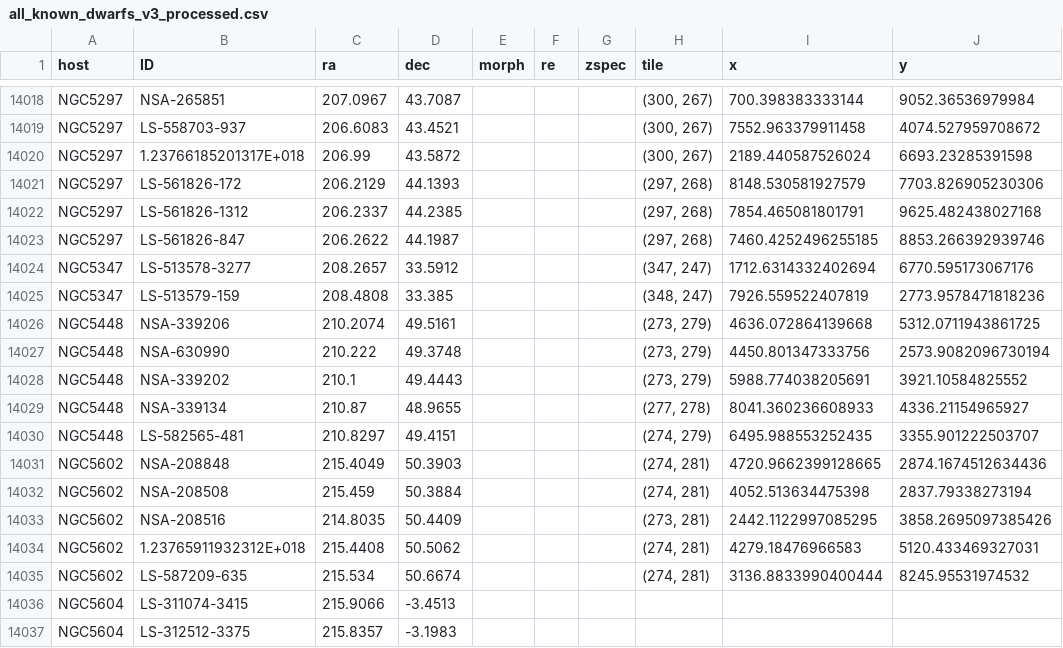
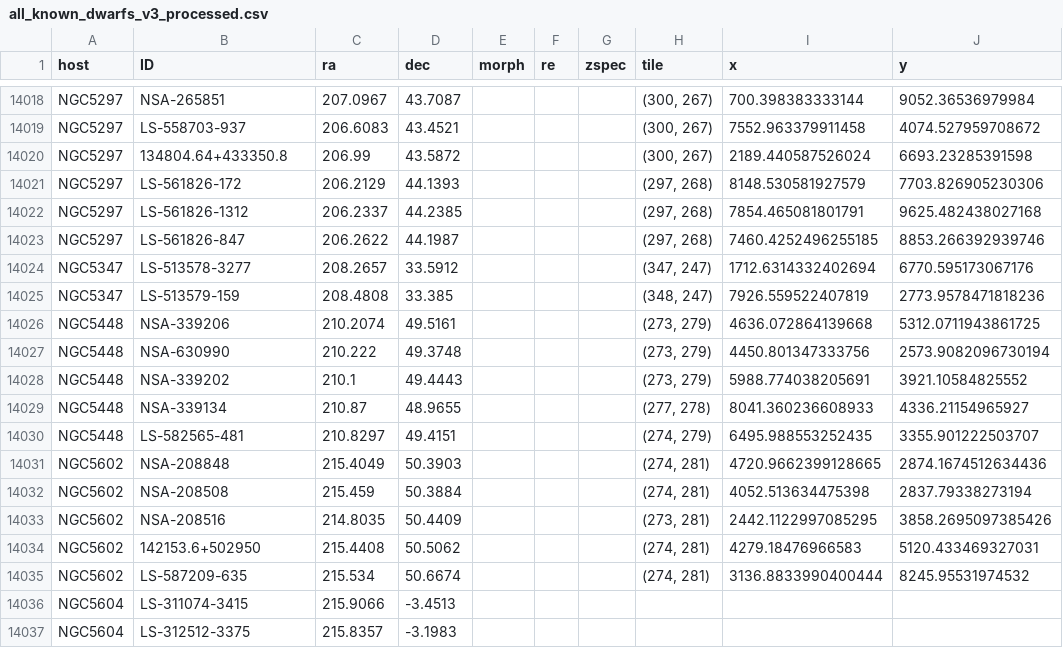
Before and after one commit to heesters-nick/DwarForge, a CSV file: tables/all_known_dwarfs_v3_processed.csv, drawn as a sheet; only a part is shown, gaps mark what is left out; the diff names each change by its address in the sheet, - before the commit and + after, or states it on an @@ line.

```diff
--- a/tables/all_known_dwarfs_v3_processed.csv
+++ b/tables/all_known_dwarfs_v3_processed.csv
-B14020 (ID): 1.23766185201317E+018
+B14020 (ID): 134804.64+433350.8
-B14034 (ID): 1.23765911932312E+018
+B14034 (ID): 142153.6+502950
```
Also changed, not shown: 16 other files.
